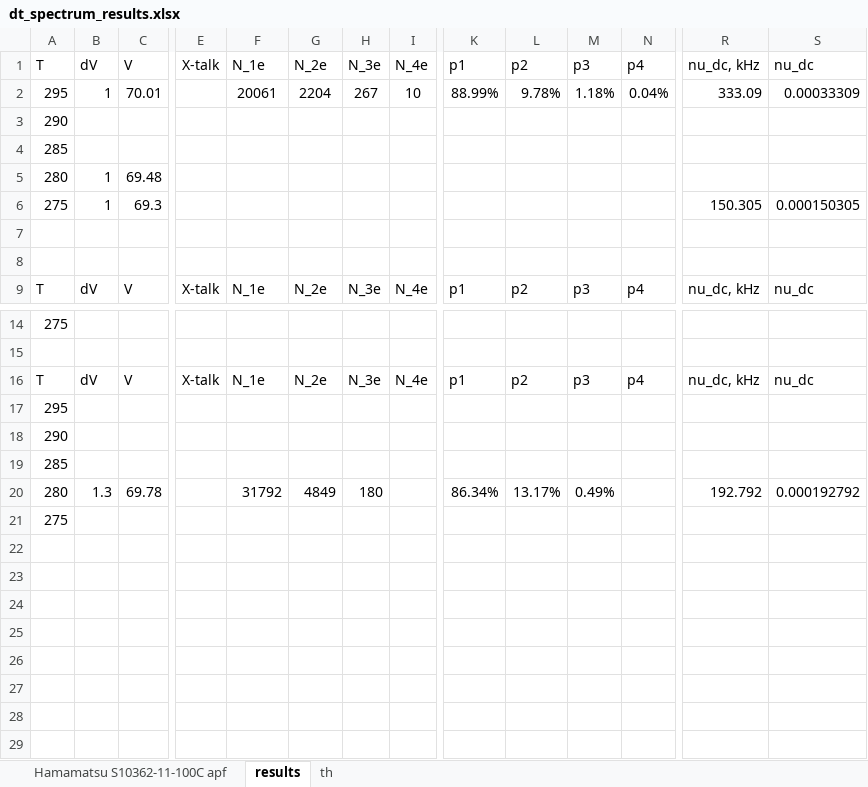
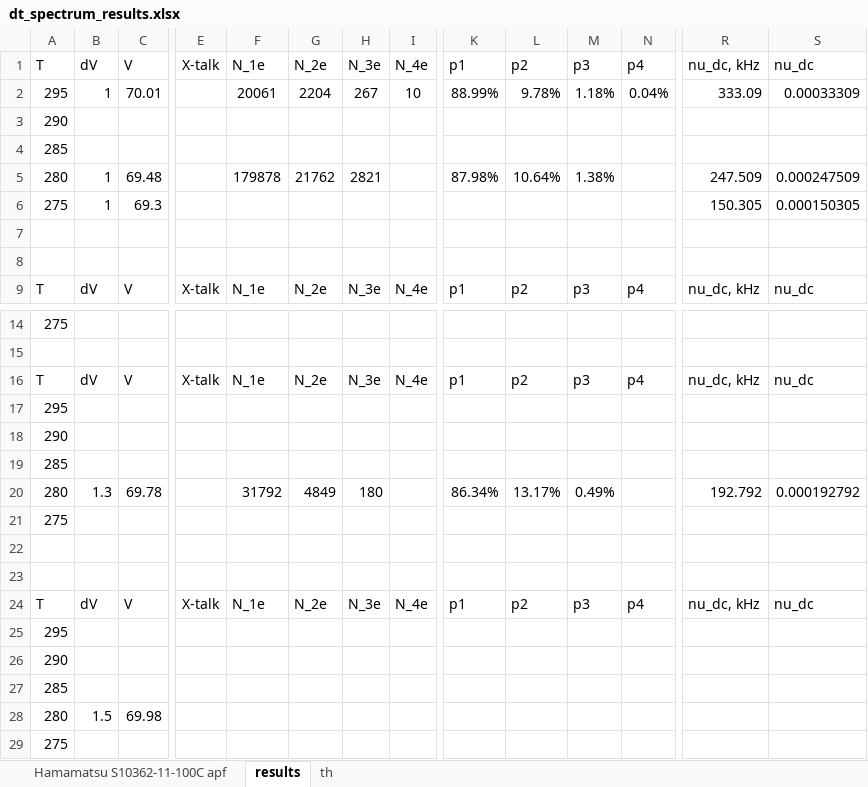
Before and after one commit to Vlad-ole/Afterpulsing, an Excel workbook: AP_DC_X-talk/dt_spectrum_results.xlsx, sheet results, drawn as a sheet; only a part is shown, gaps mark what is left out; values as stored, in another font and other column widths than the file's, no borders; removed rows and columns are numbered as before the commit, all else as after; rows hold the shown columns only; the diff names each change by its address in the sheet, - before the commit and + after, or states it on an @@ line.

```diff
--- a/AP_DC_X-talk/dt_spectrum_results.xlsx (sheet results)
+++ b/AP_DC_X-talk/dt_spectrum_results.xlsx (sheet results)
-row 5: 280 | 1 | 69.48
+row 5: 280 | 1 | 69.48 |  | 179878 | 21762 | 2821 |  | 87.98% | 10.64% | 1.38% |  | 247.509 | 0.000247509
+row 21: 275
+row 22: (empty)
+row 23: (empty)
+row 24: T | dV | V | X-talk | N_1e | N_2e | N_3e | N_4e | p1 | p2 | p3 | p4 | nu_dc, kHz | nu_dc
+row 25: 295
+row 26: 290
+row 27: 285
+row 28: 280 | 1.5 | 69.98
```
Also changed, not shown: sheet th, charts or pictures, 6 other files.
